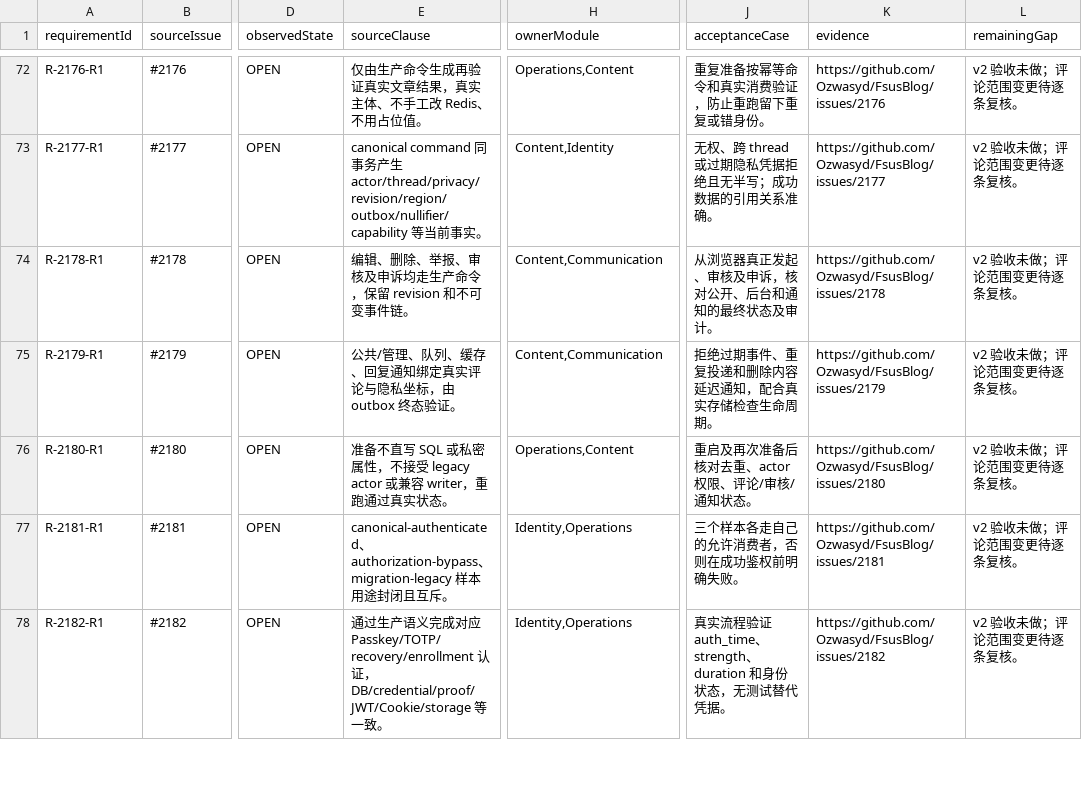
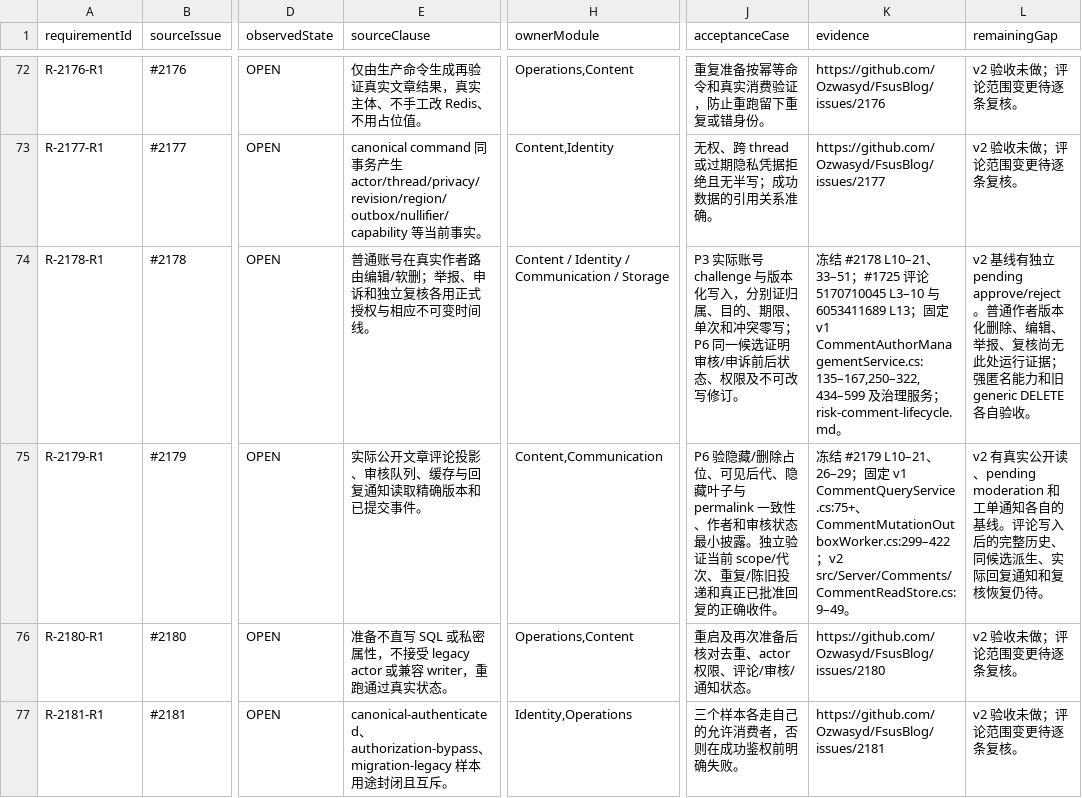
Before and after one commit to Ozwasyd/FsusBlog, a TSV file: docs/issues/review-2074-2220.tsv, drawn as a sheet; only a part is shown, gaps mark what is left out; the shorter side is filled out with more unchanged rows; the diff names each change by its address in the sheet, - before the commit and + after, or states it on an @@ line.

Commit message:
Trace comment author commands and independent appeals

```diff
--- a/docs/issues/review-2074-2220.tsv
+++ b/docs/issues/review-2074-2220.tsv
-E74 (sourceClause): 编辑、删除、举报、审核及申诉均走生产命令，保留 revision 和不可变事件链。
+E74 (sourceClause): 普通账号在真实作者路由编辑/软删；举报、申诉和独立复核各用正式授权与相应不可变时间线。
-H74 (ownerModule): Content,Communication
+H74 (ownerModule): Content / Identity / Communication / Storage
-J74 (acceptanceCase): 从浏览器真正发起、审核及申诉，核对公开、后台和通知的最终状态及审计。
+J74 (acceptanceCase): P3 实际账号 challenge 与版本化写入，分别证归属、目的、期限、单次和冲突零写；P6 同一候选证明审核/申诉前后状态、权限及不可改写修订。
-K74 (evidence): https://github.com/Ozwasyd/FsusBlog/issues/2178
+K74 (evidence): 冻结 #2178 L10–21、33–51；#1725 评论 5170710045 L3–10 与 6053411689 L13；固定 v1 CommentAuthorManagementService.cs:135–167,250–322,434–599 及治理服务；risk-comment-lifecycle.md。
-L74 (remainingGap): v2 验收未做；评论范围变更待逐条复核。
+L74 (remainingGap): v2 基线有独立 pending approve/reject。普通作者版本化删除、编辑、举报、复核尚无此处运行证据；强匿名能力和旧 generic DELETE 各自验收。
-E75 (sourceClause): 公共/管理、队列、缓存、回复通知绑定真实评论与隐私坐标，由 outbox 终态验证。
+E75 (sourceClause): 实际公开文章评论投影、审核队列、缓存与回复通知读取精确版本和已提交事件。
-J75 (acceptanceCase): 拒绝过期事件、重复投递和删除内容延迟通知，配合真实存储检查生命周期。
+J75 (acceptanceCase): P6 验隐藏/删除占位、可见后代、隐藏叶子与 permalink 一致性、作者和审核状态最小披露。独立验证当前 scope/代次、重复/陈旧投递和真正已批准回复的正确收件。
-K75 (evidence): https://github.com/Ozwasyd/FsusBlog/issues/2179
+K75 (evidence): 冻结 #2179 L10–21、26–29；固定 v1 CommentQueryService.cs:75+、CommentMutationOutboxWorker.cs:299–422；v2 src/Server/Comments/CommentReadStore.cs:9–49。
-L75 (remainingGap): v2 验收未做；评论范围变更待逐条复核。
+L75 (remainingGap): v2 有真实公开读、pending moderation 和工单通知各自的基线。评论写入后的完整历史、同候选派生、实际回复通知和复核恢复仍待。
```
Also changed, not shown: docs/issues/review-queue.tsv, docs/issues/risk-pow.tsv, 2 other files.
